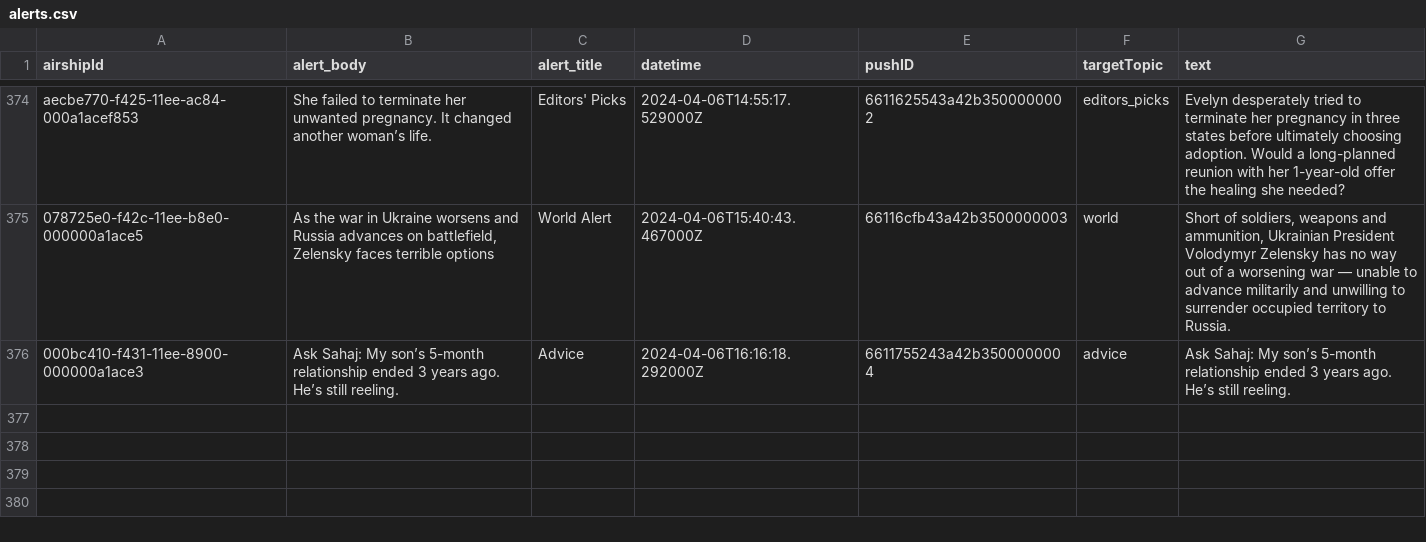
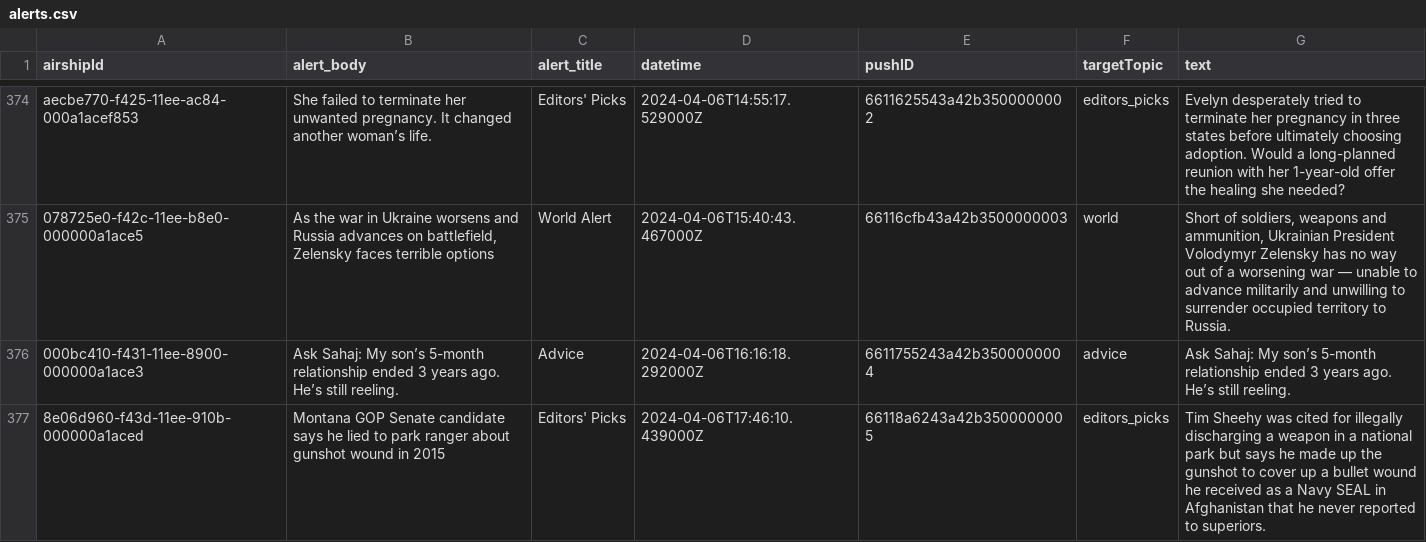
Before and after one commit to dwillis/wapo-alerts, a CSV file: alerts.csv, drawn as a sheet; only a part is shown, gaps mark what is left out; the diff names each change by its address in the sheet, - before the commit and + after, or states it on an @@ line.

```diff
--- a/alerts.csv
+++ b/alerts.csv
+row 377: 8e06d960-f43d-11ee-910b-000000a1aced | Montana GOP Senate candidate says he lied to park ranger about gunshot wound in 2015 | Editors' Picks | 2024-04-06T17:46:10.439000Z | 66118a6243a42b3500000005 | editors_picks | Tim Sheehy was cited for illegally discharging a weapon in a national park but says he made up the gunshot to cover up a bullet wound he received as a Navy SEAL in Afghanistan that he never reported to superiors.
```
Also changed, not shown: 2 other files.
